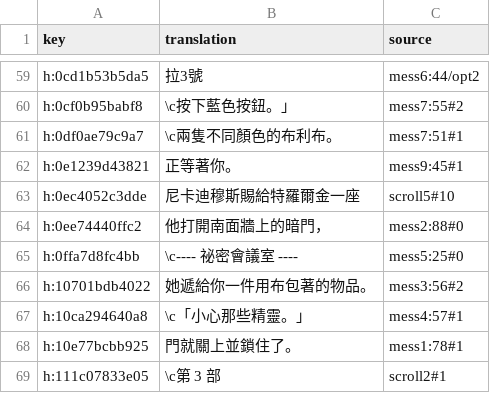
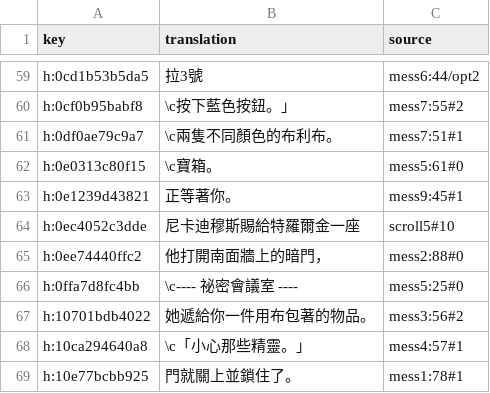
Before and after one commit to wicanr2/phantasie_cht, a TSV file: text/prose.zh-TW.tsv, drawn as a sheet; only a part is shown, gaps mark what is left out; the shorter side is filled out with more unchanged rows; the diff names each change by its address in the sheet, - before the commit and + after, or states it on an @@ line.

```diff
--- a/text/prose.zh-TW.tsv
+++ b/text/prose.zh-TW.tsv
+row 62: h:0e0313c80f15 | \c寶箱。 | mess5:61#0
```
Also changed, not shown: text/prose.ja.tsv, text/prose.ko.tsv, 16 other files.
